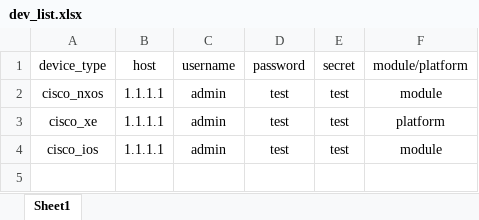
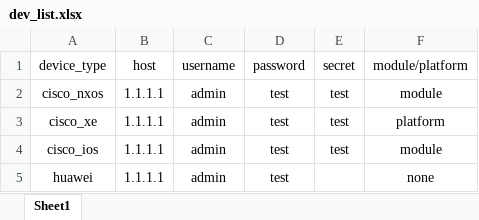
Before and after one commit to lochen0003/For_github_By_Stevie, an Excel workbook: dev_list.xlsx, sheet Sheet1, drawn as a sheet; values as stored, in another font and other column widths than the file's, no borders; the diff names each change by its address in the sheet, - before the commit and + after, or states it on an @@ line.

```diff
--- a/dev_list.xlsx (sheet Sheet1)
+++ b/dev_list.xlsx (sheet Sheet1)
+row 5: huawei | 1.1.1.1 | admin | test |  | none
```
Also changed, not shown: 1 other file.
